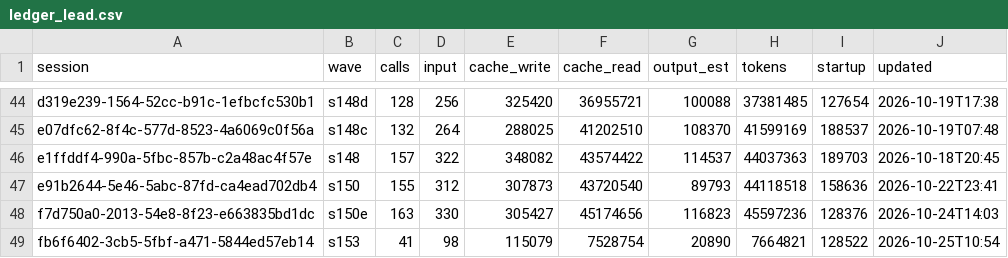
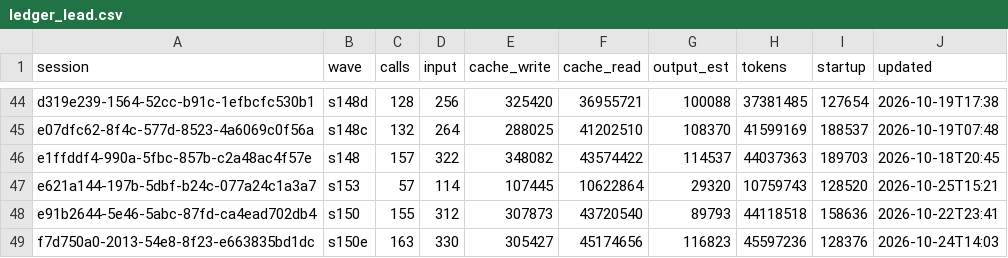
Before and after one commit to DrSaturnn/Step2Haki, a CSV file: workspace/repair/efficiency/ledger_lead.csv, drawn as a sheet; only a part is shown, gaps mark what is left out; the shorter side is filled out with more unchanged rows.

```diff
--- a/workspace/repair/efficiency/ledger_lead.csv
+++ b/workspace/repair/efficiency/ledger_lead.csv
@@ -46,2 +46,3 @@ e07dfc62-8f4c-577d-8523-4a6069c0f56a,s148c,132,264,288025,41202510,108370,415991
 e1ffddf4-990a-5fbc-857b-c2a48ac4f57e,s148,157,322,348082,43574422,114537,44037363,189703,2026-10-18T20:45
+e621a144-197b-5dbf-b24c-077a24c1a3a7,s153,57,114,107445,10622864,29320,10759743,128520,2026-10-25T15:21
 e91b2644-5e46-5abc-87fd-ca4ead702db4,s150,155,312,307873,43720540,89793,44118518,158636,2026-10-22T23:41
```
Also changed, not shown: 6 other files.
